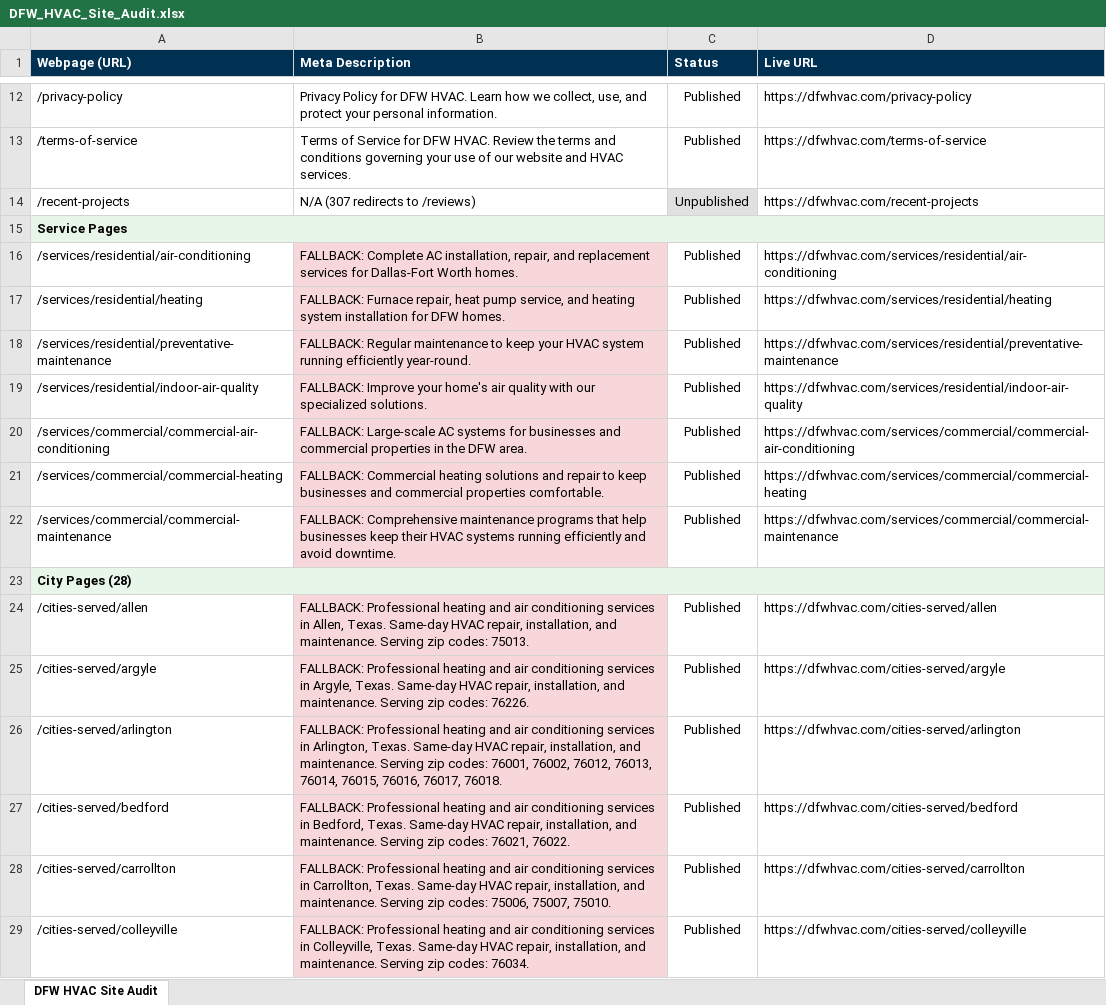
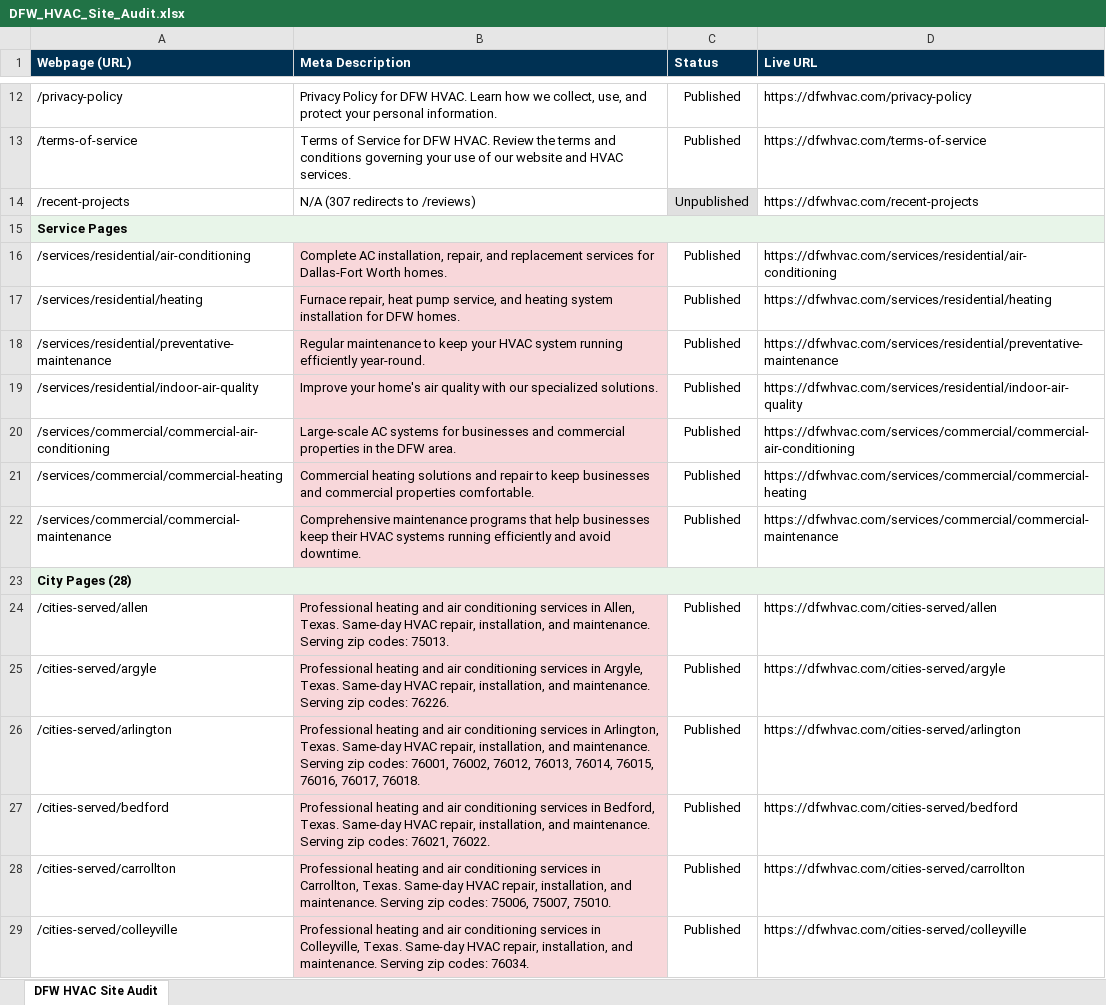
Before and after one commit to dfwhvac/website-dfw-II, an Excel workbook: frontend/public/DFW_HVAC_Site_Audit.xlsx, sheet DFW HVAC Site Audit, drawn as a sheet; only a part is shown, gaps mark what is left out; values as stored, in another font and other column widths than the file's, no borders; the diff covers the shown part only; the diff names each change by its address in the sheet, - before the commit and + after, or states it on an @@ line.

```diff
--- a/frontend/public/DFW_HVAC_Site_Audit.xlsx (sheet DFW HVAC Site Audit)
+++ b/frontend/public/DFW_HVAC_Site_Audit.xlsx (sheet DFW HVAC Site Audit)
-B16 (Meta Description): FALLBACK: Complete AC…
+B16 (Meta Description): Complete AC…
-B17 (Meta Description): FALLBACK: Furnace repair,…
+B17 (Meta Description): Furnace repair,…
-B18 (Meta Description): FALLBACK: Regular maintenance…
+B18 (Meta Description): Regular maintenance…
-B19 (Meta Description): FALLBACK: Improve your…
+B19 (Meta Description): Improve your…
-B20 (Meta Description): FALLBACK: Large-scale AC…
+B20 (Meta Description): Large-scale AC…
-B21 (Meta Description): FALLBACK: Commercial heating…
+B21 (Meta Description): Commercial heating…
-B22 (Meta Description): FALLBACK: Comprehensive maintenance…
+B22 (Meta Description): Comprehensive maintenance…
-B24 (Meta Description): FALLBACK: Professional heating…
+B24 (Meta Description): Professional heating…
-B25 (Meta Description): FALLBACK: Professional heating…
+B25 (Meta Description): Professional heating…
-B26 (Meta Description): FALLBACK: Professional heating…
+B26 (Meta Description): Professional heating…
-B27 (Meta Description): FALLBACK: Professional heating…
+B27 (Meta Description): Professional heating…
-B28 (Meta Description): FALLBACK: Professional heating…
+B28 (Meta Description): Professional heating…
-B29 (Meta Description): FALLBACK: Professional heating…
+B29 (Meta Description): Professional heating…
```
Also changed, not shown: 23 edited cells and cell formats elsewhere in this sheet, 1 other file.
